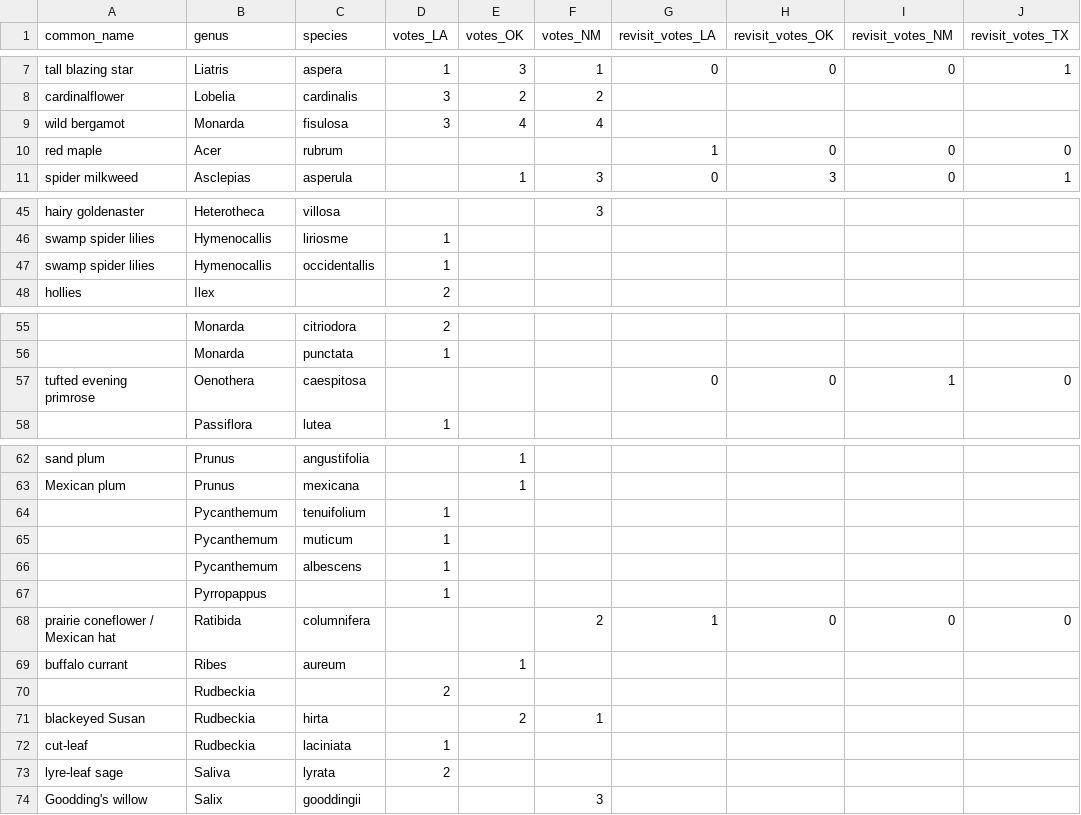
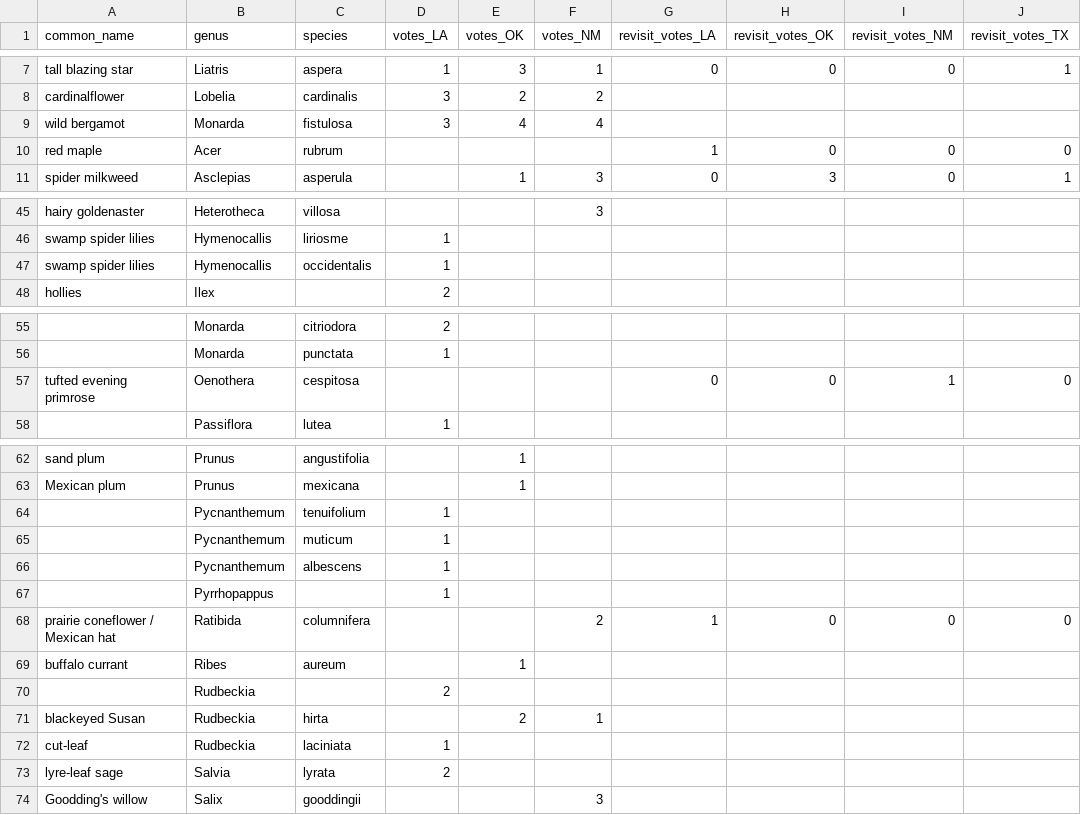
Before and after one commit to ezylstra/TimeToRestore, a CSV file: data/species-with-votes.csv (was data/priority_species.csv), drawn as a sheet; only a part is shown, gaps mark what is left out; the diff covers the shown part only; the diff names each change by its address in the sheet, - before the commit and + after, or states it on an @@ line.

Commit message:
Fix a few typos and rename

```diff
--- a/data/priority_species.csv
+++ b/data/species-with-votes.csv
-C9 (species): fisulosa
+C9 (species): fistulosa
-C47 (species): occidentallis
+C47 (species): occidentalis
-C57 (species): caespitosa
+C57 (species): cespitosa
-B64:B66 (genus): Pycanthemum
+B64:B66 (genus): Pycnanthemum
-B67 (genus): Pyrropappus
+B67 (genus): Pyrrhopappus
-B73 (genus): Saliva
+B73 (genus): Salvia
```
Also changed, not shown: 1 edited cell elsewhere in this file.
